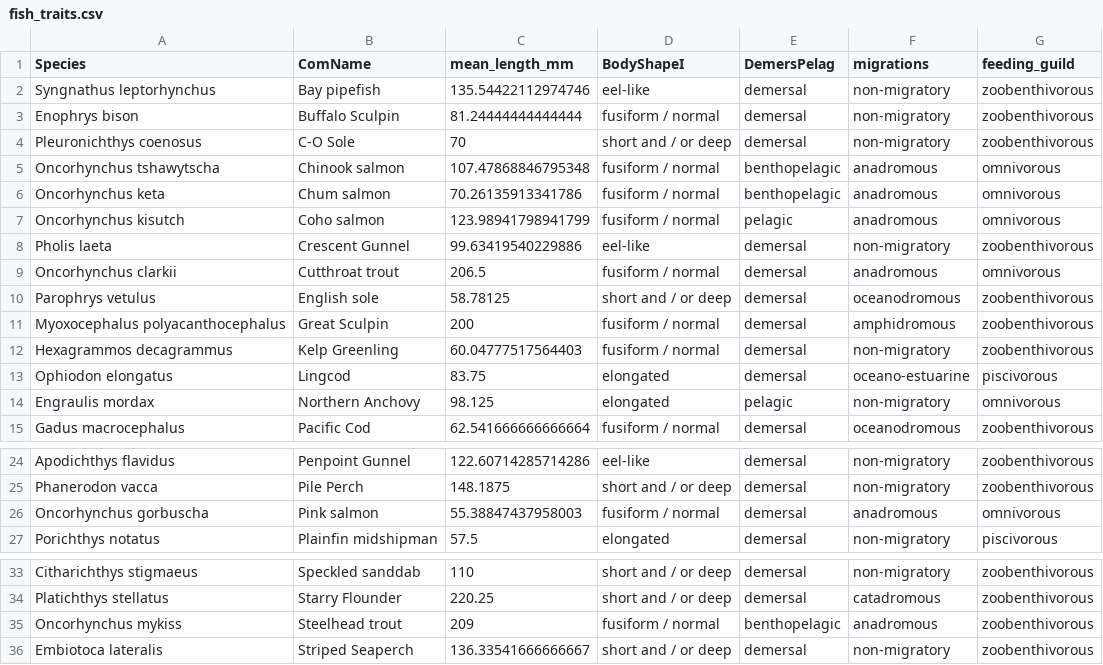
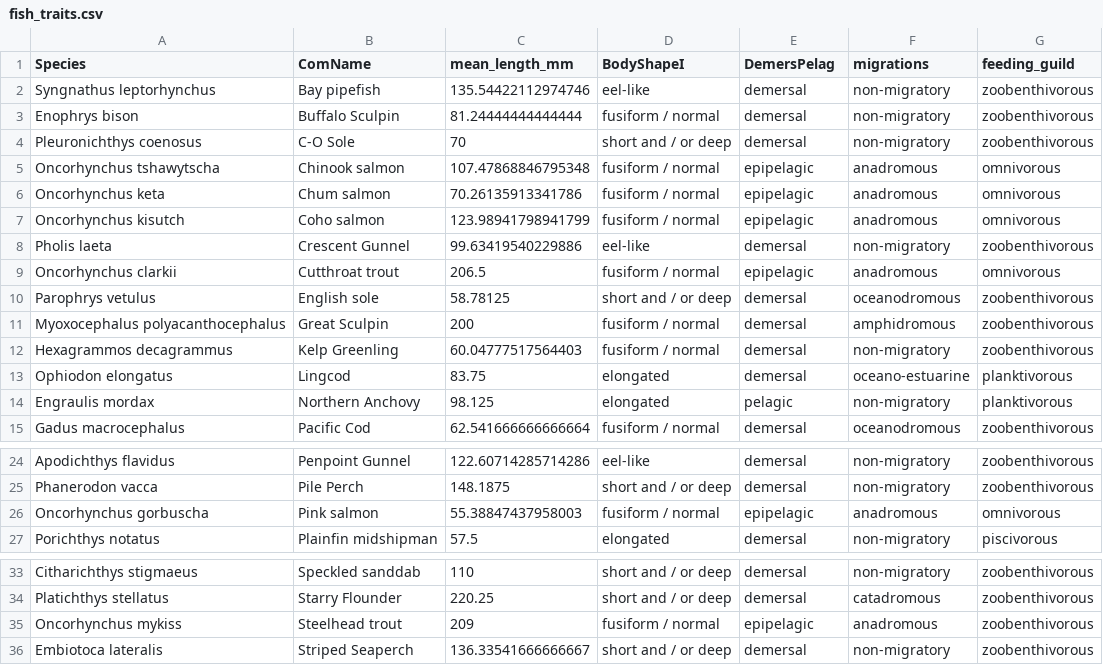
Before and after one commit to e-bish/SOS_traits, a CSV file: data/fish_traits.csv, drawn as a sheet; only a part is shown, gaps mark what is left out.

Commit message:
reran code after updating trait matrix

```diff
--- a/data/fish_traits.csv
+++ b/data/fish_traits.csv
@@ -4,7 +4,7 @@ Enophrys bison,Buffalo Sculpin,81.24444444444444,fusiform / normal,demersal,non-
 Pleuronichthys coenosus,C-O Sole,70,short and / or deep,demersal,non-migratory,zoobenthivorous
-Oncorhynchus tshawytscha,Chinook salmon,107.47868846795348,fusiform / normal,benthopelagic,anadromous,omnivorous
-Oncorhynchus keta,Chum salmon,70.26135913341786,fusiform / normal,benthopelagic,anadromous,omnivorous
-Oncorhynchus kisutch,Coho salmon,123.98941798941799,fusiform / normal,pelagic,anadromous,omnivorous
+Oncorhynchus tshawytscha,Chinook salmon,107.47868846795348,fusiform / normal,epipelagic,anadromous,omnivorous
+Oncorhynchus keta,Chum salmon,70.26135913341786,fusiform / normal,epipelagic,anadromous,omnivorous
+Oncorhynchus kisutch,Coho salmon,123.98941798941799,fusiform / normal,epipelagic,anadromous,omnivorous
 Pholis laeta,Crescent Gunnel,99.63419540229886,eel-like,demersal,non-migratory,zoobenthivorous
-Oncorhynchus clarkii,Cutthroat trout,206.5,fusiform / normal,demersal,anadromous,omnivorous
+Oncorhynchus clarkii,Cutthroat trout,206.5,fusiform / normal,epipelagic,anadromous,omnivorous
 Parophrys vetulus,English sole,58.78125,short and / or deep,demersal,oceanodromous,zoobenthivorous
@@ -12,4 +12,4 @@ Myoxocephalus polyacanthocephalus,Great Sculpin,200,fusiform / normal,demersal,a
 Hexagrammos decagrammus,Kelp Greenling,60.04777517564403,fusiform / normal,demersal,non-migratory,zoobenthivorous
-Ophiodon elongatus,Lingcod,83.75,elongated,demersal,oceano-estuarine,piscivorous
-Engraulis mordax,Northern Anchovy,98.125,elongated,pelagic,non-migratory,omnivorous
+Ophiodon elongatus,Lingcod,83.75,elongated,demersal,oceano-estuarine,planktivorous
+Engraulis mordax,Northern Anchovy,98.125,elongated,pelagic,non-migratory,planktivorous
 Gadus macrocephalus,Pacific Cod,62.541666666666664,fusiform / normal,demersal,oceanodromous,zoobenthivorous
@@ -25,3 +25,3 @@ Apodichthys flavidus,Penpoint Gunnel,122.60714285714286,eel-like,demersal,non-mi
 Phanerodon vacca,Pile Perch,148.1875,short and / or deep,demersal,non-migratory,zoobenthivorous
-Oncorhynchus gorbuscha,Pink salmon,55.38847437958003,fusiform / normal,demersal,anadromous,omnivorous
+Oncorhynchus gorbuscha,Pink salmon,55.38847437958003,fusiform / normal,epipelagic,anadromous,omnivorous
 Porichthys notatus,Plainfin midshipman,57.5,elongated,demersal,non-migratory,piscivorous
@@ -34,3 +34,3 @@ Citharichthys stigmaeus,Speckled sanddab,110,short and / or deep,demersal,non-mi
 Platichthys stellatus,Starry Flounder,220.25,short and / or deep,demersal,catadromous,zoobenthivorous
-Oncorhynchus mykiss,Steelhead trout,209,fusiform / normal,benthopelagic,anadromous,zoobenthivorous
+Oncorhynchus mykiss,Steelhead trout,209,fusiform / normal,epipelagic,anadromous,zoobenthivorous
 Embiotoca lateralis,Striped Seaperch,136.33541666666667,short and / or deep,demersal,non-migratory,zoobenthivorous
```
Also changed, not shown: 14 other files.
